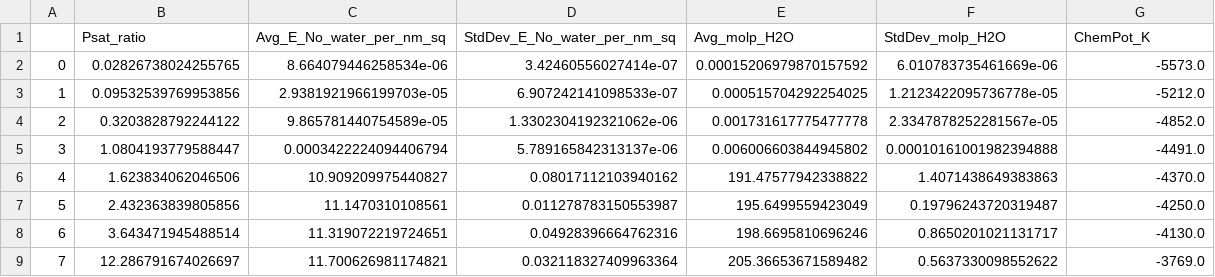
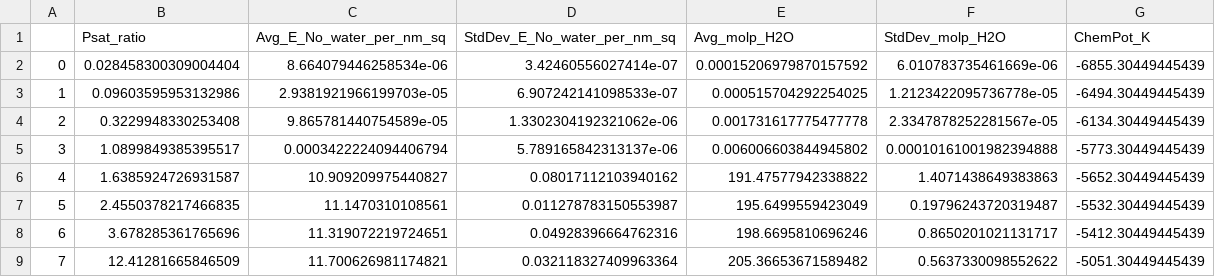
Before and after one commit to mosdef-hub/mosdef_slitpore, a CSV file: simulations/adsorption/3x3x1.0nm_3-layer/gomc/analysis/adsorption_10A_slit_df.csv, drawn as a sheet.

Commit message:
updated the files with the new Psat calculated from only real water.  Updated the 1x1x1 nm slit and the 3x3x3nm slit for the surface NVT calculations.  Added/fix the items from Ray's comments.  The only item missing is the NVT stabilization rerun for the Psat calulation of real water

```diff
--- a/simulations/adsorption/3x3x1.0nm_3-layer/gomc/analysis/adsorption_10A_slit_df.csv
+++ b/simulations/adsorption/3x3x1.0nm_3-layer/gomc/analysis/adsorption_10A_slit_df.csv
@@ -1,9 +1,9 @@
 ,Psat_ratio,Avg_E_No_water_per_nm_sq,StdDev_E_No_water_per_nm_sq,Avg_molp_H2O,StdDev_molp_H2O,ChemPot_K
-0,0.02826738024255765,8.664079446258534e-06,3.42460556027414e-07,0.00015206979870157592,6.010783735461669e-06,-5573.0
-1,0.09532539769953856,2.9381921966199703e-05,6.907242141098533e-07,0.000515704292254025,1.2123422095736778e-05,-5212.0
-2,0.3203828792244122,9.865781440754589e-05,1.3302304192321062e-06,0.001731617775477778,2.3347878252281567e-05,-4852.0
-3,1.0804193779588447,0.0003422224094406794,5.789165842313137e-06,0.006006603844945802,0.00010161001982394888,-4491.0
-4,1.623834062046506,10.909209975440827,0.08017112103940162,191.47577942338822,1.4071438649383863,-4370.0
-5,2.432363839805856,11.1470310108561,0.011278783150553987,195.6499559423049,0.19796243720319487,-4250.0
-6,3.643471945488514,11.319072219724651,0.04928396664762316,198.6695810696246,0.8650201021131717,-4130.0
-7,12.286791674026697,11.700626981174821,0.032118327409963364,205.36653671589482,0.5637330098552622,-3769.0
+0,0.028458300309004404,8.664079446258534e-06,3.42460556027414e-07,0.00015206979870157592,6.010783735461669e-06,-6855.30449445439
+1,0.09603595953132986,2.9381921966199703e-05,6.907242141098533e-07,0.000515704292254025,1.2123422095736778e-05,-6494.30449445439
+2,0.3229948330253408,9.865781440754589e-05,1.3302304192321062e-06,0.001731617775477778,2.3347878252281567e-05,-6134.30449445439
+3,1.0899849385395517,0.0003422224094406794,5.789165842313137e-06,0.006006603844945802,0.00010161001982394888,-5773.30449445439
+4,1.6385924726931587,10.909209975440827,0.08017112103940162,191.47577942338822,1.4071438649383863,-5652.30449445439
+5,2.4550378217466835,11.1470310108561,0.011278783150553987,195.6499559423049,0.19796243720319487,-5532.30449445439
+6,3.678285361765696,11.319072219724651,0.04928396664762316,198.6695810696246,0.8650201021131717,-5412.30449445439
+7,12.41281665846509,11.700626981174821,0.032118327409963364,205.36653671589482,0.5637330098552622,-5051.30449445439
```
Also changed, not shown: simulations/adsorption/3x3x1.6nm_3-layer/gomc/analysis/adsorption_16A_slit_df.csv, simulations/desorption/3x3x1.6nm_3-layer/gomc/analysis/desorption_16A_slit_df.csv, 37 other files.
